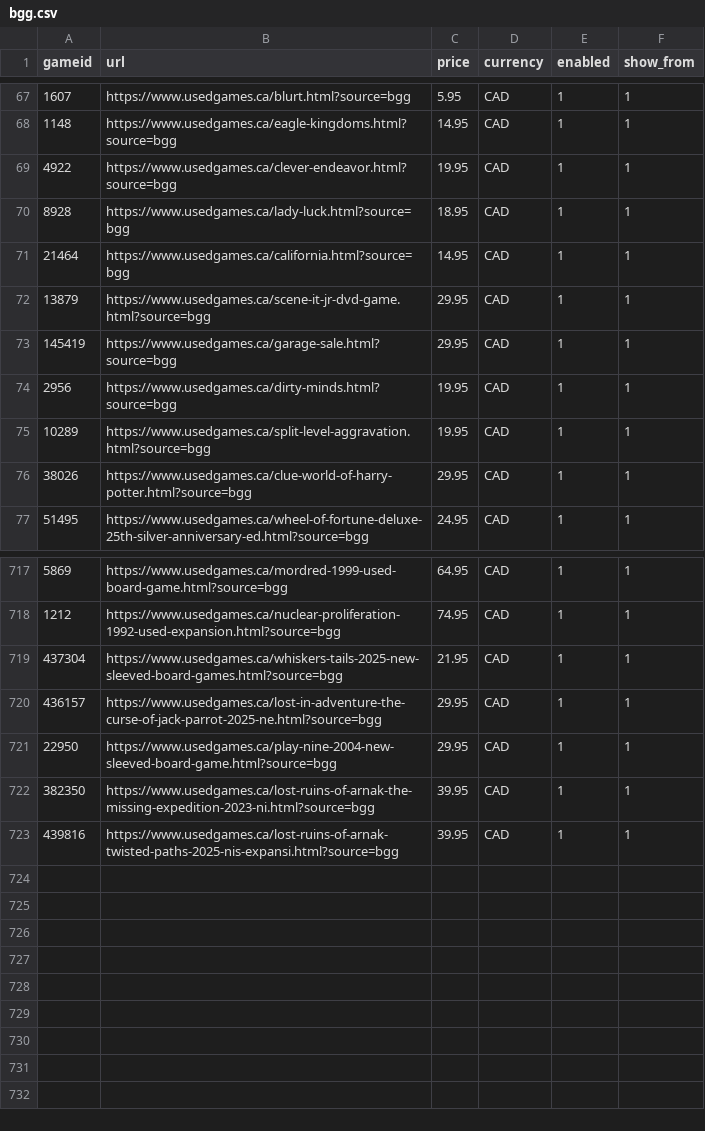
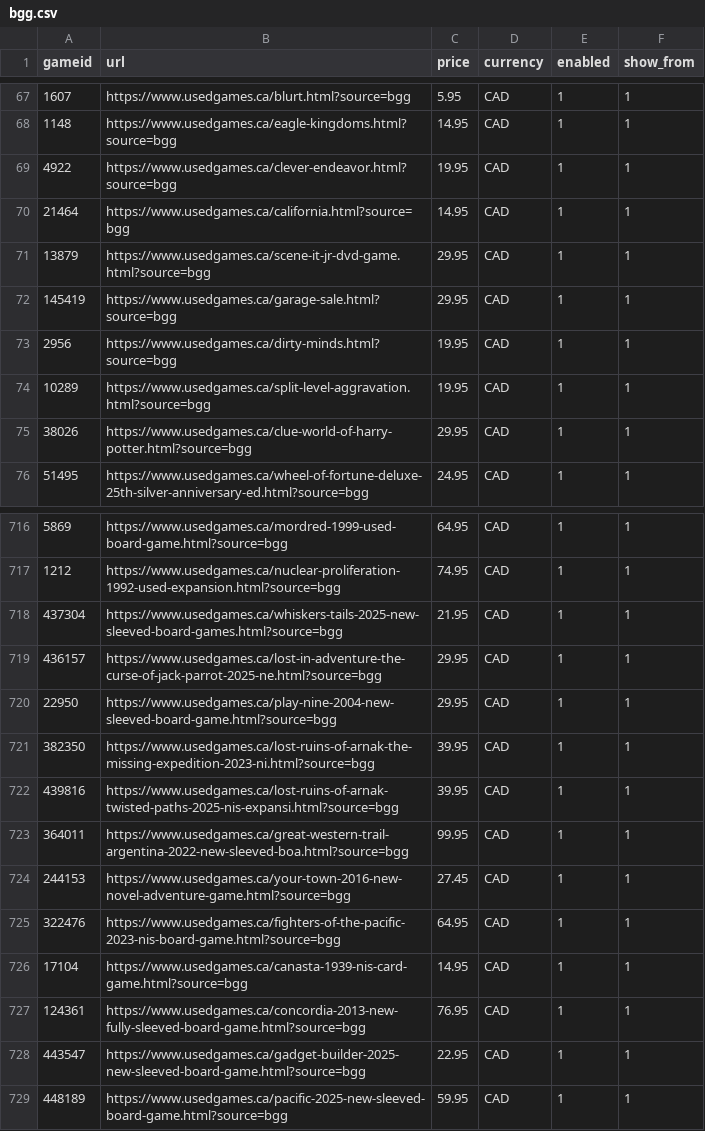
Before and after one commit to ryannmartindale-rwb/bgg, a CSV file: bgg.csv, drawn as a sheet; only a part is shown, gaps mark what is left out; removed rows and columns are numbered as before the commit, all else as after; the diff names each change by its address in the sheet, - before the commit and + after, or states it on an @@ line.

Commit message:
Add files via upload

```diff
--- a/bgg.csv
+++ b/bgg.csv
-row 70: 8928 | https://www.usedgames.ca/lady-luck.html?source=bgg | 18.95 | CAD | 1 | 1
+row 723: 364011 | https://www.usedgames.ca/great-western-trail-argentina-2022-new-sleeved-boa.html?source=bgg | 99.95 | CAD | 1 | 1
+row 724: 244153 | https://www.usedgames.ca/your-town-2016-new-novel-adventure-game.html?source=bgg | 27.45 | CAD | 1 | 1
+row 725: 322476 | https://www.usedgames.ca/fighters-of-the-pacific-2023-nis-board-game.html?source=bgg | 64.95 | CAD | 1 | 1
+row 726: 17104 | https://www.usedgames.ca/canasta-1939-nis-card-game.html?source=bgg | 14.95 | CAD | 1 | 1
+row 727: 124361 | https://www.usedgames.ca/concordia-2013-new-fully-sleeved-board-game.html?source=bgg | 76.95 | CAD | 1 | 1
+row 728: 443547 | https://www.usedgames.ca/gadget-builder-2025-new-sleeved-board-game.html?source=bgg | 22.95 | CAD | 1 | 1
+row 729: 448189 | https://www.usedgames.ca/pacific-2025-new-sleeved-board-game.html?source=bgg | 59.95 | CAD | 1 | 1
```
